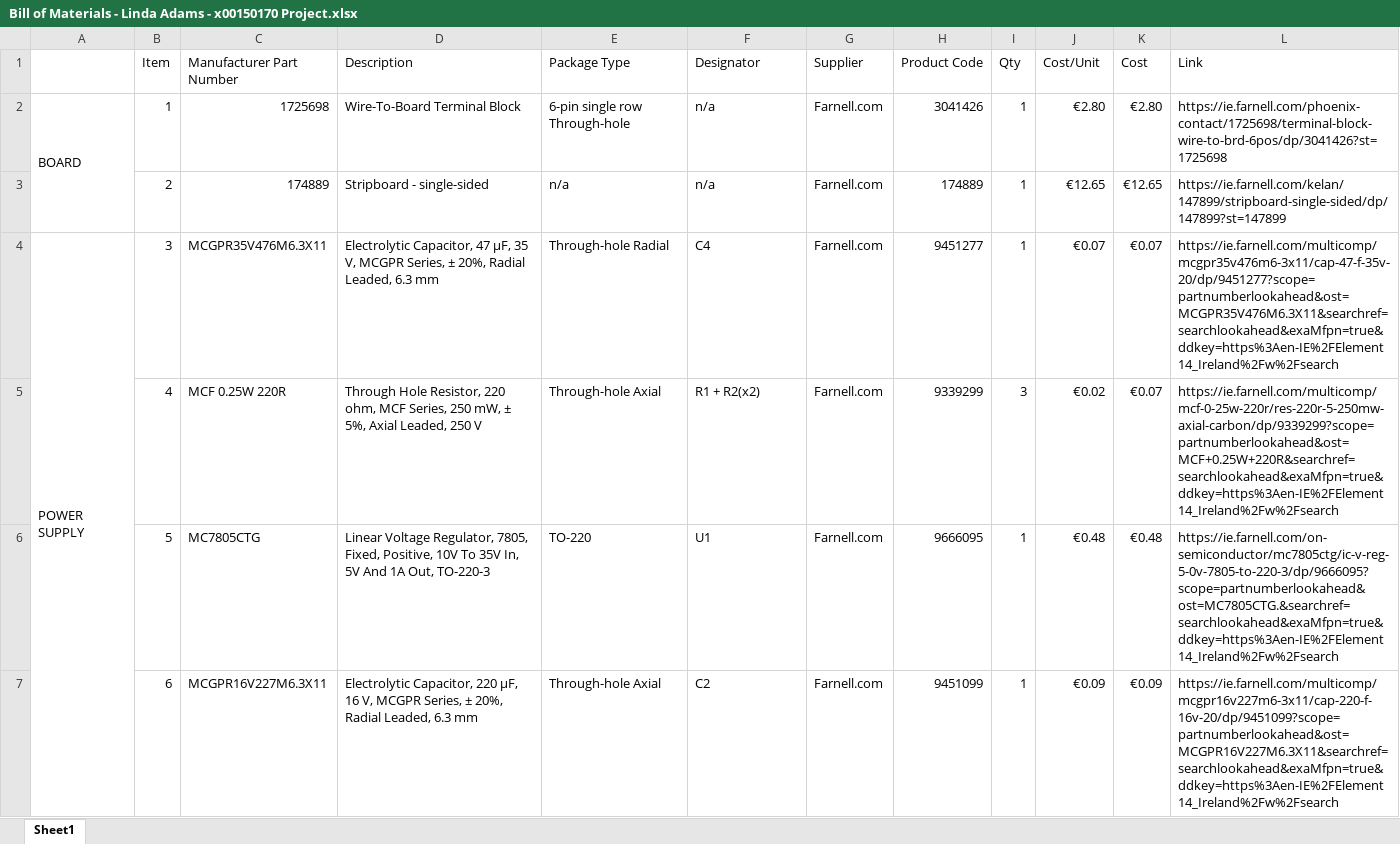
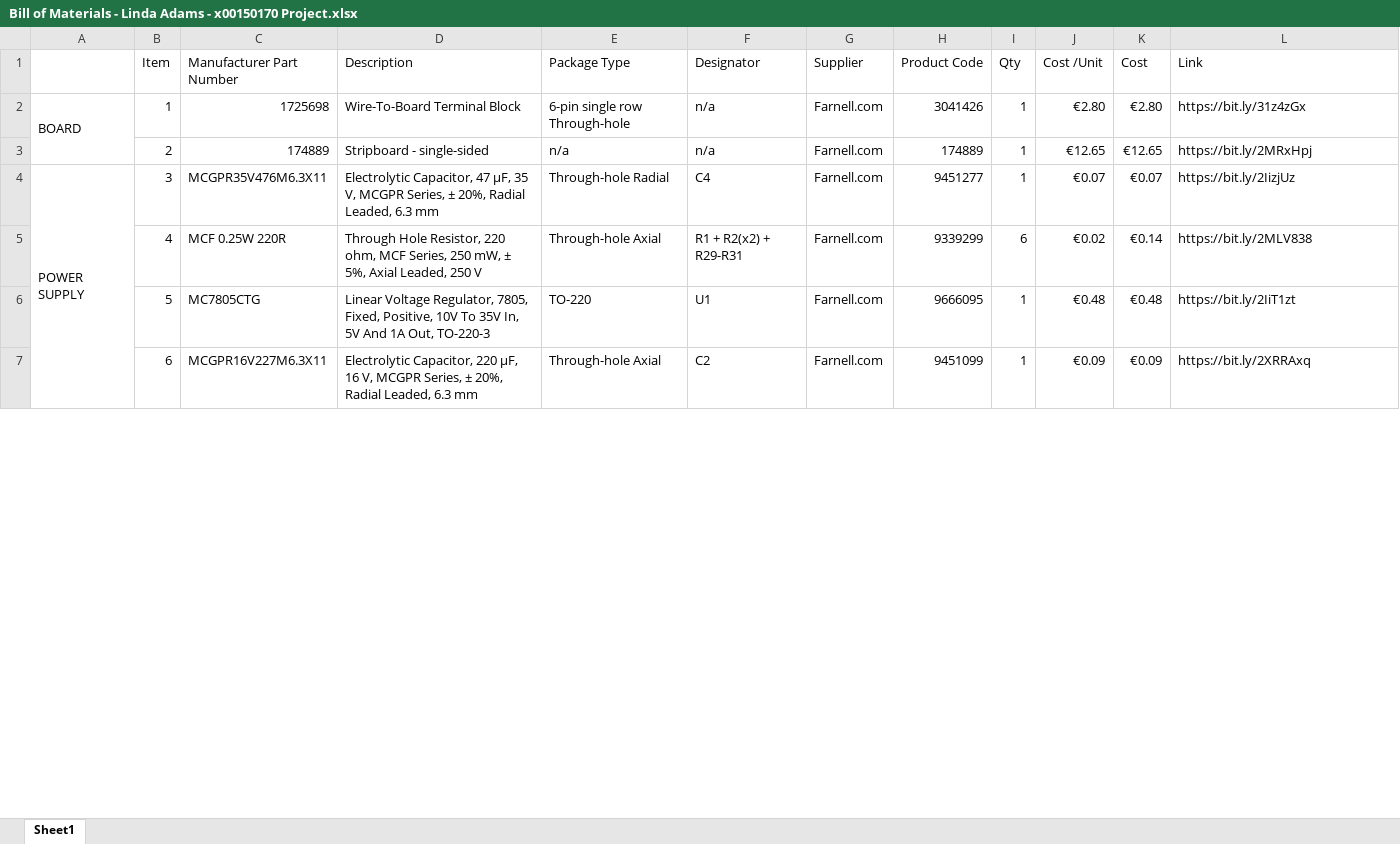
Before and after one commit to adamsls/Analog-to-Digital-Converter, an Excel workbook: Bill of Materials - Linda Adams - x00150170 Project.xlsx, sheet Sheet1, drawn as a sheet; only a part is shown; values as stored, in another font and other column widths than the file's, no cell formats; the diff covers the shown part only; the diff names each change by its address in the sheet, - before the commit and + after, or states it on an @@ line.

```diff
--- a/Bill of Materials - Linda Adams - x00150170 Project.xlsx (sheet Sheet1)
+++ b/Bill of Materials - Linda Adams - x00150170 Project.xlsx (sheet Sheet1)
-J1: Cost/Unit
+J1: Cost /Unit
-L2 (Link): https://ie.farnell.com/phoenix-contact/1725698/terminal-block-wire-to-brd-6pos/dp/3041426?st=1725698
+L2 (Link): https://bit.ly/31z4zGx
-L3 (Link): https://ie.farnell.com/kelan/147899/stripboard-single-sided/dp/147899?st=147899
+L3 (Link): https://bit.ly/2MRxHpj
-L4 (Link): https://ie.farnell.com/multicomp/mcgpr35v476m6-3x11/cap-47-f-35v-20/dp/9451277?scope=partnumberlookahead&ost=MCGPR35V476M6.3X11&searchref=searchlookahead&exaMfpn=true&ddkey=https%3Aen-IE%2FElement14_Ireland%2Fw%2Fsearch
+L4 (Link): https://bit.ly/2IizjUz
-F5 (Designator): R1 + R2(x2)
+F5 (Designator): R1 + R2(x2) + R29-R31
-I5 (Qty): 3
+I5 (Qty): 6
-K5 (Cost): €0.07
+K5 (Cost): €0.14
-L5 (Link): https://ie.farnell.com/multicomp/mcf-0-25w-220r/res-220r-5-250mw-axial-carbon/dp/9339299?scope=partnumberlookahead&ost=MCF+0.25W+220R&searchref=searchlookahead&exaMfpn=true&ddkey=https%3Aen-IE%2FElement14_Ireland%2Fw%2Fsearch
+L5 (Link): https://bit.ly/2MLV838
-L6 (Link): https://ie.farnell.com/on-semiconductor/mc7805ctg/ic-v-reg-5-0v-7805-to-220-3/dp/9666095?scope=partnumberlookahead&ost=MC7805CTG.&searchref=searchlookahead&exaMfpn=true&ddkey=https%3Aen-IE%2FElement14_Ireland%2Fw%2Fsearch
+L6 (Link): https://bit.ly/2IiT1zt
-L7 (Link): https://ie.farnell.com/multicomp/mcgpr16v227m6-3x11/cap-220-f-16v-20/dp/9451099?scope=partnumberlookahead&ost=MCGPR16V227M6.3X11&searchref=searchlookahead&exaMfpn=true&ddkey=https%3Aen-IE%2FElement14_Ireland%2Fw%2Fsearch
+L7 (Link): https://bit.ly/2XRRAxq
```
Also changed, not shown: 6 added rows and 13 edited cells elsewhere in this sheet, cell formats, 6 other files.
